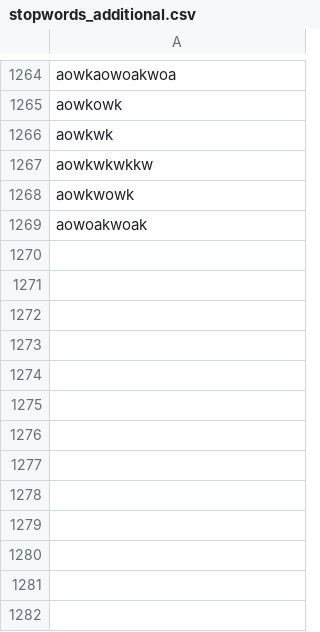
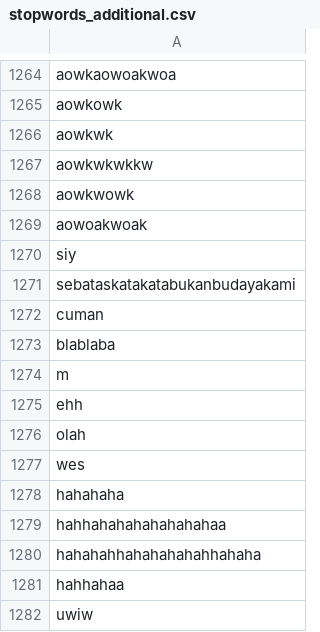
Before and after one commit to mkom23/mkom23-repo-sentiment, a CSV file: stopwords_additional.csv, drawn as a sheet; only a part is shown, gaps mark what is left out.

Commit message:
Update stopwords_additional.csv

```diff
--- a/stopwords_additional.csv
+++ b/stopwords_additional.csv
@@ -1269 +1269,14 @@ aowkwowk
 aowoakwoak
+siy
+sebataskatakatabukanbudayakami
+cuman
+blablaba
+m
+ehh
+olah
+wes
+hahahaha
+hahhahahahahahahahaa
+hahahahhahahahahahhahaha
+hahhahaa
+uwiw
```
